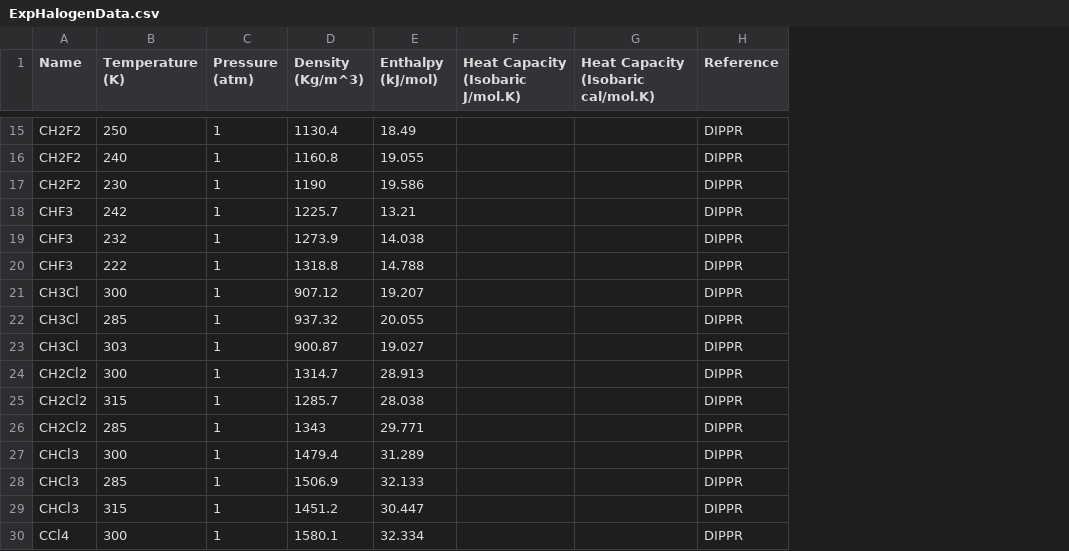
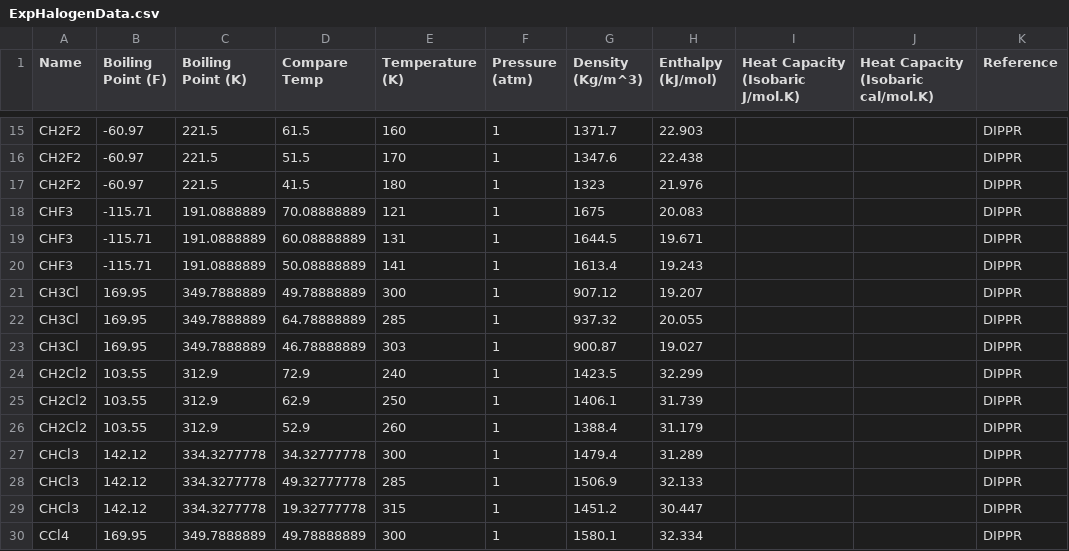
Before and after one commit to TinkerTools/poltype2, a CSV file: ForceBalanceWrapperExamples/ExpHalogenData.csv, drawn as a sheet; only a part is shown, gaps mark what is left out; addresses are those after the commit; the diff covers the shown part only; the diff names each change by its address in the sheet, - before the commit and + after, or states it on an @@ line.

```diff
--- a/ForceBalanceWrapperExamples/ExpHalogenData.csv
+++ b/ForceBalanceWrapperExamples/ExpHalogenData.csv
+column B (Boiling Point (F)), rows 15-30: -60.97 | -60.97 | -60.97 | -115.71 | -115.71 | -115.71 | 169.95 | 169.95 | 169.95 | 103.55 | 103.55 | 103.55 | 142.12 | 142.12 | 142.12 | 169.95
+column C (Boiling Point (K)), rows 15-30: 221.5 | 221.5 | 221.5 | 191.0888889 | 191.0888889 | 191.0888889 | 349.7888889 | 349.7888889 | 349.7888889 | 312.9 | 312.9 | 312.9 | 334.3277778 | 334.3277778 | 334.3277778 | 349.7888889
+column D (Compare Temp), rows 15-30: 61.5 | 51.5 | 41.5 | 70.08888889 | 60.08888889 | 50.08888889 | 49.78888889 | 64.78888889 | 46.78888889 | 72.9 | 62.9 | 52.9 | 34.32777778 | 49.32777778 | 19.32777778 | 49.78888889
-E15 (Temperature (K)): 250
+E15 (Temperature (K)): 160
-G15 (Density (Kg/m^3)): 1130.4
+G15 (Density (Kg/m^3)): 1371.7
-H15 (Enthalpy (kJ/mol)): 18.49
+H15 (Enthalpy (kJ/mol)): 22.903
-E16 (Temperature (K)): 240
+E16 (Temperature (K)): 170
-G16 (Density (Kg/m^3)): 1160.8
+G16 (Density (Kg/m^3)): 1347.6
-H16 (Enthalpy (kJ/mol)): 19.055
+H16 (Enthalpy (kJ/mol)): 22.438
-E17 (Temperature (K)): 230
+E17 (Temperature (K)): 180
-G17 (Density (Kg/m^3)): 1190
+G17 (Density (Kg/m^3)): 1323
-H17 (Enthalpy (kJ/mol)): 19.586
+H17 (Enthalpy (kJ/mol)): 21.976
-E18 (Temperature (K)): 242
+E18 (Temperature (K)): 121
-G18 (Density (Kg/m^3)): 1225.7
+G18 (Density (Kg/m^3)): 1675
-H18 (Enthalpy (kJ/mol)): 13.21
+H18 (Enthalpy (kJ/mol)): 20.083
-E19 (Temperature (K)): 232
+E19 (Temperature (K)): 131
-G19 (Density (Kg/m^3)): 1273.9
+G19 (Density (Kg/m^3)): 1644.5
-H19 (Enthalpy (kJ/mol)): 14.038
+H19 (Enthalpy (kJ/mol)): 19.671
-E20 (Temperature (K)): 222
+E20 (Temperature (K)): 141
-G20 (Density (Kg/m^3)): 1318.8
+G20 (Density (Kg/m^3)): 1613.4
-H20 (Enthalpy (kJ/mol)): 14.788
+H20 (Enthalpy (kJ/mol)): 19.243
-E24 (Temperature (K)): 300
+E24 (Temperature (K)): 240
-G24 (Density (Kg/m^3)): 1314.7
+G24 (Density (Kg/m^3)): 1423.5
-H24 (Enthalpy (kJ/mol)): 28.913
+H24 (Enthalpy (kJ/mol)): 32.299
-E25 (Temperature (K)): 315
+E25 (Temperature (K)): 250
-G25 (Density (Kg/m^3)): 1285.7
+G25 (Density (Kg/m^3)): 1406.1
-H25 (Enthalpy (kJ/mol)): 28.038
+H25 (Enthalpy (kJ/mol)): 31.739
-E26 (Temperature (K)): 285
+E26 (Temperature (K)): 260
-G26 (Density (Kg/m^3)): 1343
+G26 (Density (Kg/m^3)): 1388.4
-H26 (Enthalpy (kJ/mol)): 29.771
+H26 (Enthalpy (kJ/mol)): 31.179
```
Also changed, not shown: 51 edited cells elsewhere in this file, 6 other files.
